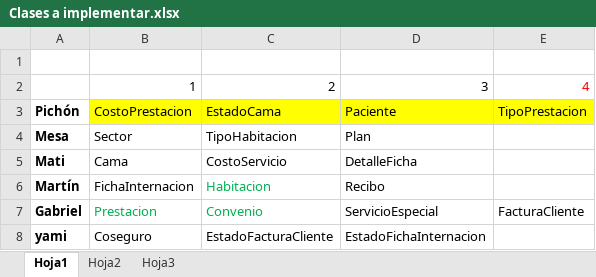
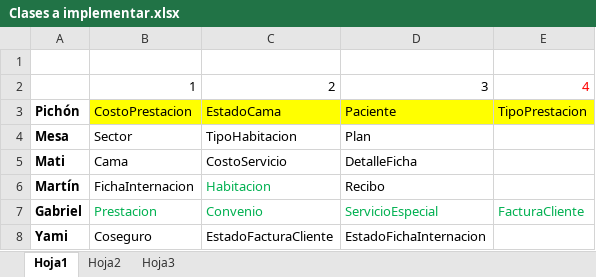
Before and after one commit to gabrielgag89/fulltime-disenio, an Excel workbook: Proyecto/Clases a implementar.xlsx, sheet Hoja1, drawn as a sheet; values as stored, in another font and other column widths than the file's, no borders; the diff names each change by its address in the sheet, - before the commit and + after, or states it on an @@ line.

Commit message:
Marco las clases implementadas en el xls

```diff
--- a/Proyecto/Clases a implementar.xlsx (sheet Hoja1)
+++ b/Proyecto/Clases a implementar.xlsx (sheet Hoja1)
-D7:E7 text colour: black
+D7:E7 text colour: #00B050
-A8: yami
+A8: Yami
```
